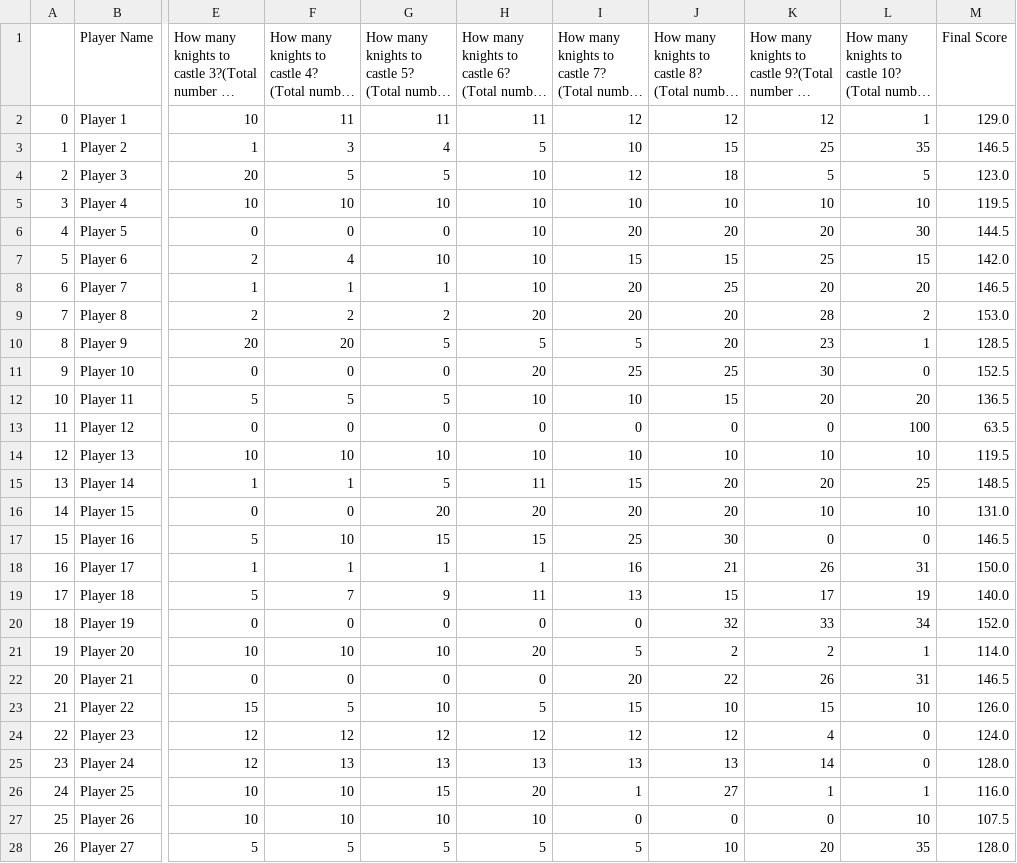
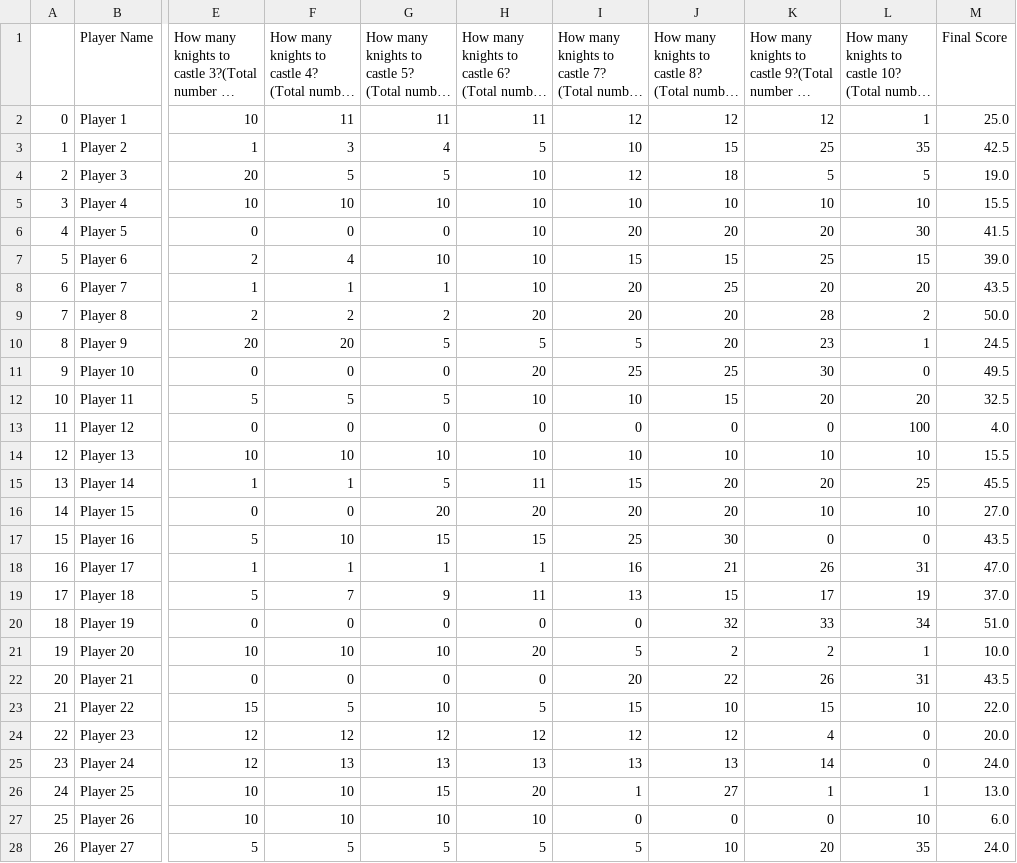
Before and after one commit to technogeek157/Riddler-Castle-Python-Evolution, a CSV file: CastleCompetition_Post.csv, drawn as a sheet; only a part is shown, gaps mark what is left out; long unchanged cells end in …; the diff covers the shown part only; the diff names each change by its address in the sheet, - before the commit and + after, or states it on an @@ line.

```diff
--- a/CastleCompetition_Post.csv
+++ b/CastleCompetition_Post.csv
-M2 (Final Score): 129.0
+M2 (Final Score): 25.0
-M3 (Final Score): 146.5
+M3 (Final Score): 42.5
-M4 (Final Score): 123.0
+M4 (Final Score): 19.0
-M5 (Final Score): 119.5
+M5 (Final Score): 15.5
-M6 (Final Score): 144.5
+M6 (Final Score): 41.5
-M7 (Final Score): 142.0
+M7 (Final Score): 39.0
-M8 (Final Score): 146.5
+M8 (Final Score): 43.5
-M9 (Final Score): 153.0
+M9 (Final Score): 50.0
-M10 (Final Score): 128.5
+M10 (Final Score): 24.5
-M11 (Final Score): 152.5
+M11 (Final Score): 49.5
-M12 (Final Score): 136.5
+M12 (Final Score): 32.5
-M13 (Final Score): 63.5
+M13 (Final Score): 4.0
-M14 (Final Score): 119.5
+M14 (Final Score): 15.5
-M15 (Final Score): 148.5
+M15 (Final Score): 45.5
-M16 (Final Score): 131.0
+M16 (Final Score): 27.0
-M17 (Final Score): 146.5
+M17 (Final Score): 43.5
-M18 (Final Score): 150.0
+M18 (Final Score): 47.0
-M19 (Final Score): 140.0
+M19 (Final Score): 37.0
-M20 (Final Score): 152.0
+M20 (Final Score): 51.0
-M21 (Final Score): 114.0
+M21 (Final Score): 10.0
-M22 (Final Score): 146.5
+M22 (Final Score): 43.5
-M23 (Final Score): 126.0
+M23 (Final Score): 22.0
-M24 (Final Score): 124.0
+M24 (Final Score): 20.0
-M25 (Final Score): 128.0
+M25 (Final Score): 24.0
-M26 (Final Score): 116.0
+M26 (Final Score): 13.0
-M27 (Final Score): 107.5
+M27 (Final Score): 6.0
-M28 (Final Score): 128.0
+M28 (Final Score): 24.0
```
Also changed, not shown: 1 added row and 28 edited cells elsewhere in this file, CastleCompetition_Pre.csv, 5 other files.
